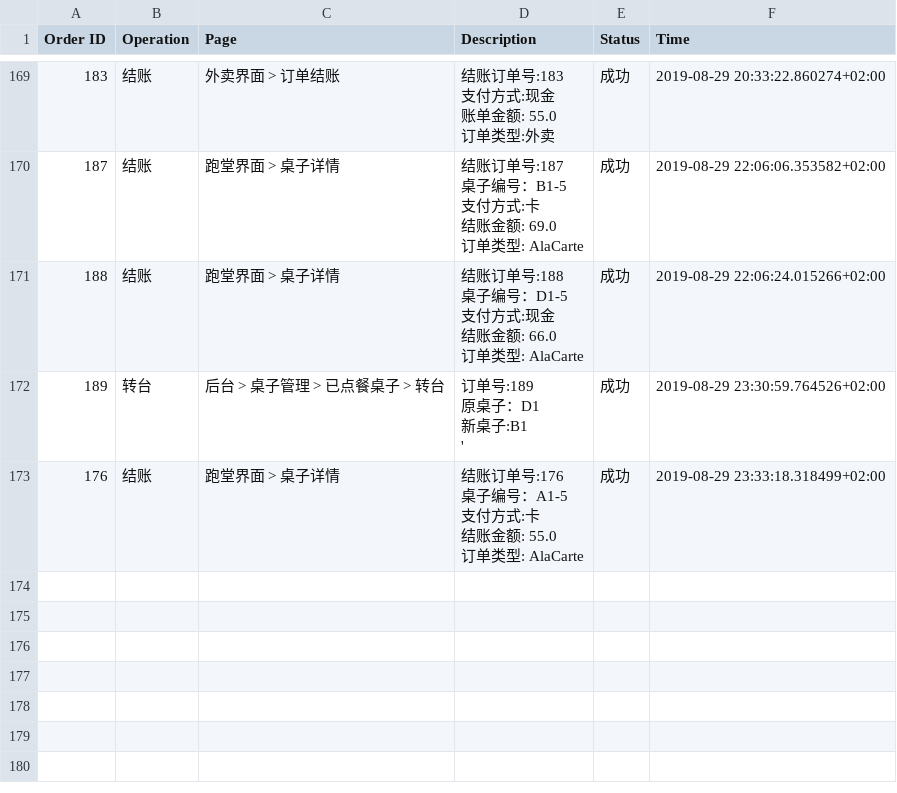
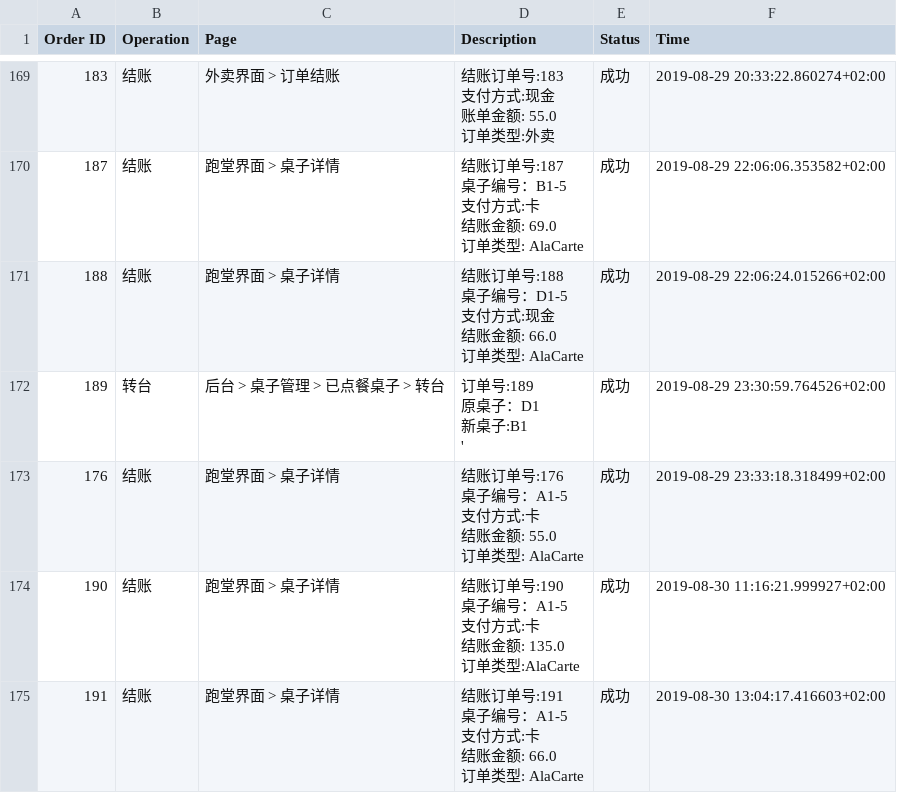
Before and after one commit to Frankdew1995/restaurateur.io, a CSV file: app/cache/logging.csv, drawn as a sheet; only a part is shown, gaps mark what is left out; ↵ is a line break in a cell; the diff names each change by its address in the sheet, - before the commit and + after, or states it on an @@ line.

```diff
--- a/app/cache/logging.csv
+++ b/app/cache/logging.csv
+row 174: 190 | 结账 | 跑堂界面 > 桌子详情 | 结账订单号:190 ↵ 桌子编号：A1-5 ↵ 支付方式:卡 ↵ 结账金额: 135.0 ↵ 订单类型:AlaCarte | 成功 | 2019-08-30 11:16:21.999927+02:00
+row 175: 191 | 结账 | 跑堂界面 > 桌子详情 | 结账订单号:191 ↵ 桌子编号：A1-5 ↵ 支付方式:卡 ↵ 结账金额: 66.0 ↵ 订单类型: AlaCarte | 成功 | 2019-08-30 13:04:17.416603+02:00
```
Also changed, not shown: 37 other files.
